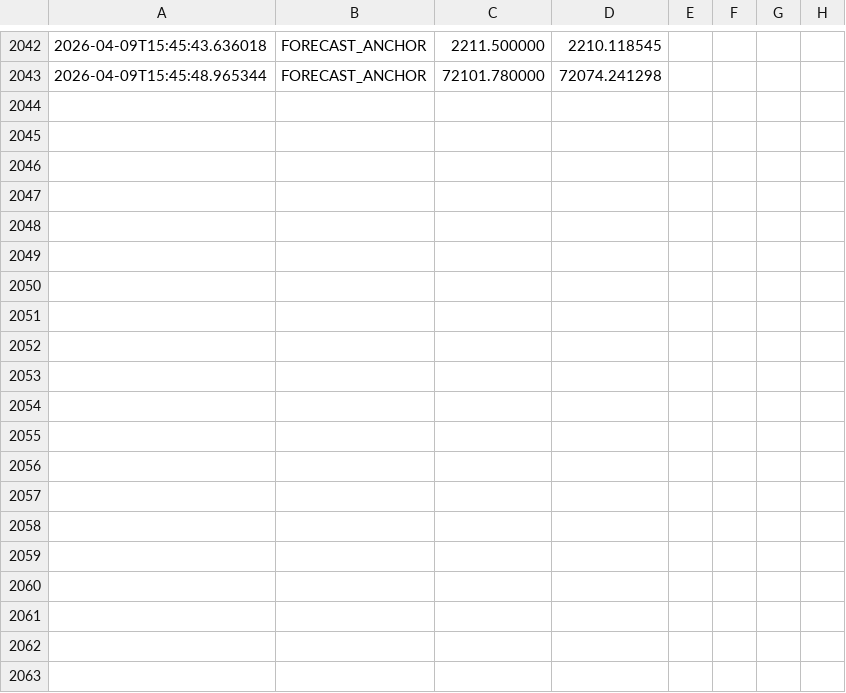
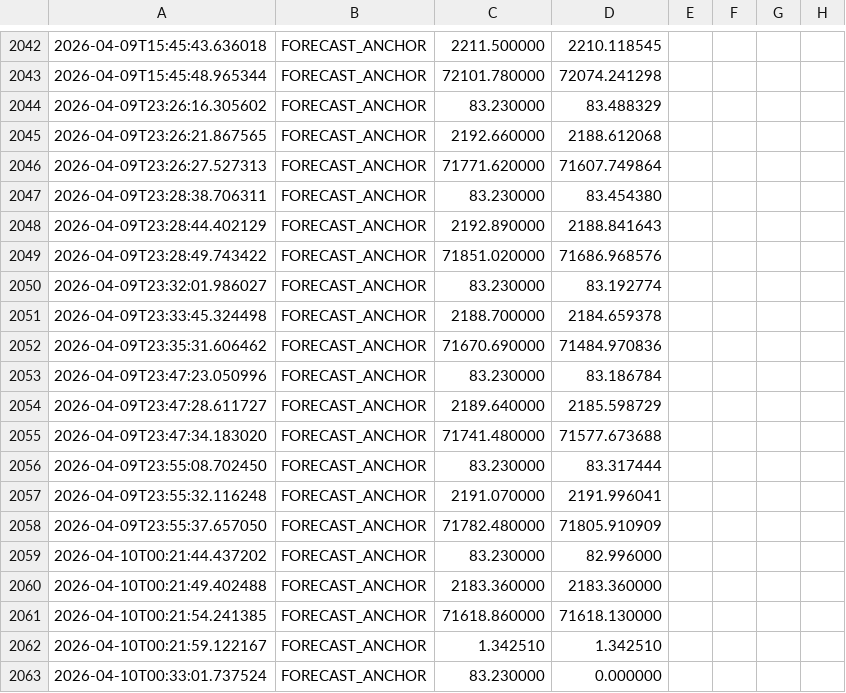
Before and after one commit to SeanS3089/Scarlet, a CSV file: scarlet_memory.csv, drawn as a sheet; only a part is shown, gaps mark what is left out; rows hold the shown columns only; the diff covers the shown part only; the diff names each change by its address in the sheet, - before the commit and + after, or states it on an @@ line.

Commit message:
v1.6.1: Multi-asset alignment, GPU-accelerated dataset, vectorized reward, 2s epochs, XRP support, full pipeline rewrite

```diff
--- a/scarlet_memory.csv
+++ b/scarlet_memory.csv
+row 2044: 2026-04-09T23:26:16.305602 | FORECAST_ANCHOR | 83.230000 | 83.488329
+row 2045: 2026-04-09T23:26:21.867565 | FORECAST_ANCHOR | 2192.660000 | 2188.612068
+row 2046: 2026-04-09T23:26:27.527313 | FORECAST_ANCHOR | 71771.620000 | 71607.749864
+row 2047: 2026-04-09T23:28:38.706311 | FORECAST_ANCHOR | 83.230000 | 83.454380
+row 2048: 2026-04-09T23:28:44.402129 | FORECAST_ANCHOR | 2192.890000 | 2188.841643
+row 2049: 2026-04-09T23:28:49.743422 | FORECAST_ANCHOR | 71851.020000 | 71686.968576
+row 2050: 2026-04-09T23:32:01.986027 | FORECAST_ANCHOR | 83.230000 | 83.192774
+row 2051: 2026-04-09T23:33:45.324498 | FORECAST_ANCHOR | 2188.700000 | 2184.659378
+row 2052: 2026-04-09T23:35:31.606462 | FORECAST_ANCHOR | 71670.690000 | 71484.970836
+row 2053: 2026-04-09T23:47:23.050996 | FORECAST_ANCHOR | 83.230000 | 83.186784
+row 2054: 2026-04-09T23:47:28.611727 | FORECAST_ANCHOR | 2189.640000 | 2185.598729
+row 2055: 2026-04-09T23:47:34.183020 | FORECAST_ANCHOR | 71741.480000 | 71577.673688
+row 2056: 2026-04-09T23:55:08.702450 | FORECAST_ANCHOR | 83.230000 | 83.317444
+row 2057: 2026-04-09T23:55:32.116248 | FORECAST_ANCHOR | 2191.070000 | 2191.996041
+row 2058: 2026-04-09T23:55:37.657050 | FORECAST_ANCHOR | 71782.480000 | 71805.910909
+row 2059: 2026-04-10T00:21:44.437202 | FORECAST_ANCHOR | 83.230000 | 82.996000
+row 2060: 2026-04-10T00:21:49.402488 | FORECAST_ANCHOR | 2183.360000 | 2183.360000
+row 2061: 2026-04-10T00:21:54.241385 | FORECAST_ANCHOR | 71618.860000 | 71618.130000
+row 2062: 2026-04-10T00:21:59.122167 | FORECAST_ANCHOR | 1.342510 | 1.342510
+row 2063: 2026-04-10T00:33:01.737524 | FORECAST_ANCHOR | 83.230000 | 0.000000
```
Also changed, not shown: 19 added rows elsewhere in this file, 9 other files.
